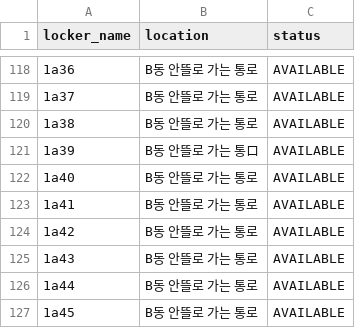
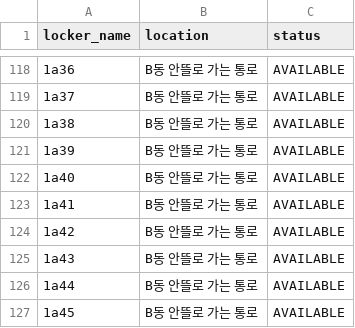
Before and after one commit to KU-CSE-LINK/Linker-API, a CSV file: src/main/resources/db/data/lockers.csv, drawn as a sheet; only a part is shown, gaps mark what is left out.

Commit message:
Fix : 오타 수정

```diff
--- a/src/main/resources/db/data/lockers.csv
+++ b/src/main/resources/db/data/lockers.csv
@@ -120,3 +120,3 @@ locker_name,location,status
 1a38,B동 안뜰로 가는 통로,AVAILABLE
-1a39,B동 안뜰로 가는 통ロ,AVAILABLE
+1a39,B동 안뜰로 가는 통로,AVAILABLE
 1a40,B동 안뜰로 가는 통로,AVAILABLE
```
